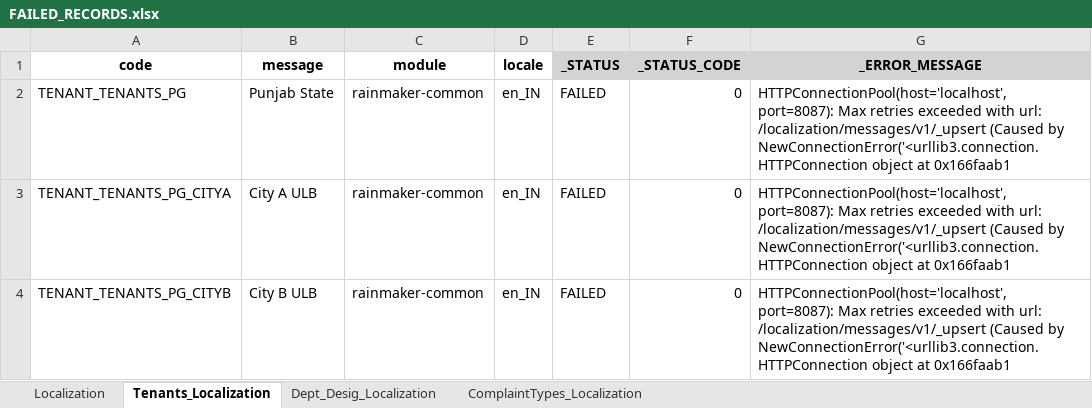
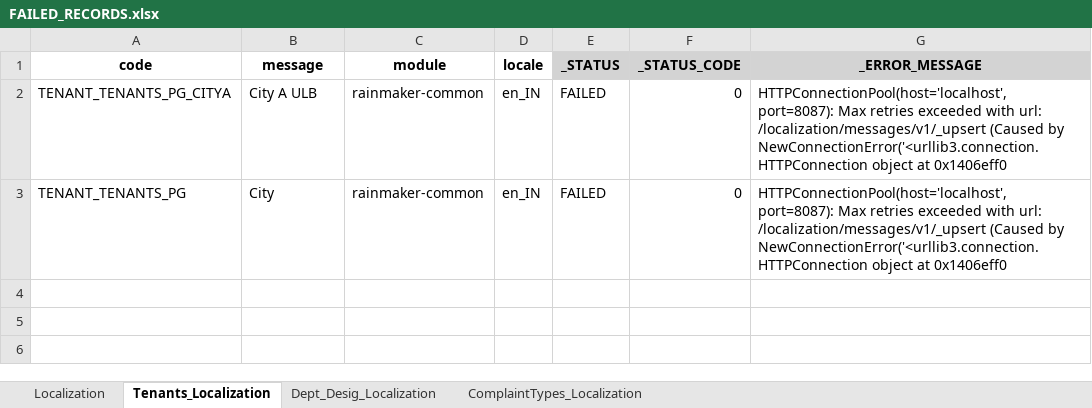
Before and after one commit to egovernments/Citizen-Complaint-Resolution-System, an Excel workbook: utilities/pgr_dataLoader/errors/FAILED_RECORDS.xlsx, sheet Tenants_Localization, drawn as a sheet; values as stored, in another font and other column widths than the file's, no borders; removed rows and columns are numbered as before the commit, all else as after; the diff names each change by its address in the sheet, - before the commit and + after, or states it on an @@ line.

```diff
--- a/utilities/pgr_dataLoader/errors/FAILED_RECORDS.xlsx (sheet Tenants_Localization)
+++ b/utilities/pgr_dataLoader/errors/FAILED_RECORDS.xlsx (sheet Tenants_Localization)
-row 2: TENANT_TENANTS_PG | Punjab State | rainmaker-common | en_IN | FAILED | 0 | HTTPConnectionPool(host='localhost', port=8087): Max retries exceeded with url: /localization/messages/v1/_upsert (Caused by NewConnectionError('<urllib3.connection.HTTPConnection object at 0x166faab1
-G2:G3 (_ERROR_MESSAGE): …object at 0x166faab1
+G2:G3 (_ERROR_MESSAGE): …object at 0x1406eff0
-A3 (code): TENANT_TENANTS_PG_CITYB
+A3 (code): TENANT_TENANTS_PG
-B3 (message): City B ULB
+B3 (message): City
```
Also changed, not shown: sheet ComplaintTypes_Localization, sheet Dept_Desig_Localization, utilities/pgr_dataLoader/templates/Tenant And branding master.xlsx, utilities/pgr_dataLoader/upload/Tenant_Master.xlsx, 10 other files.
